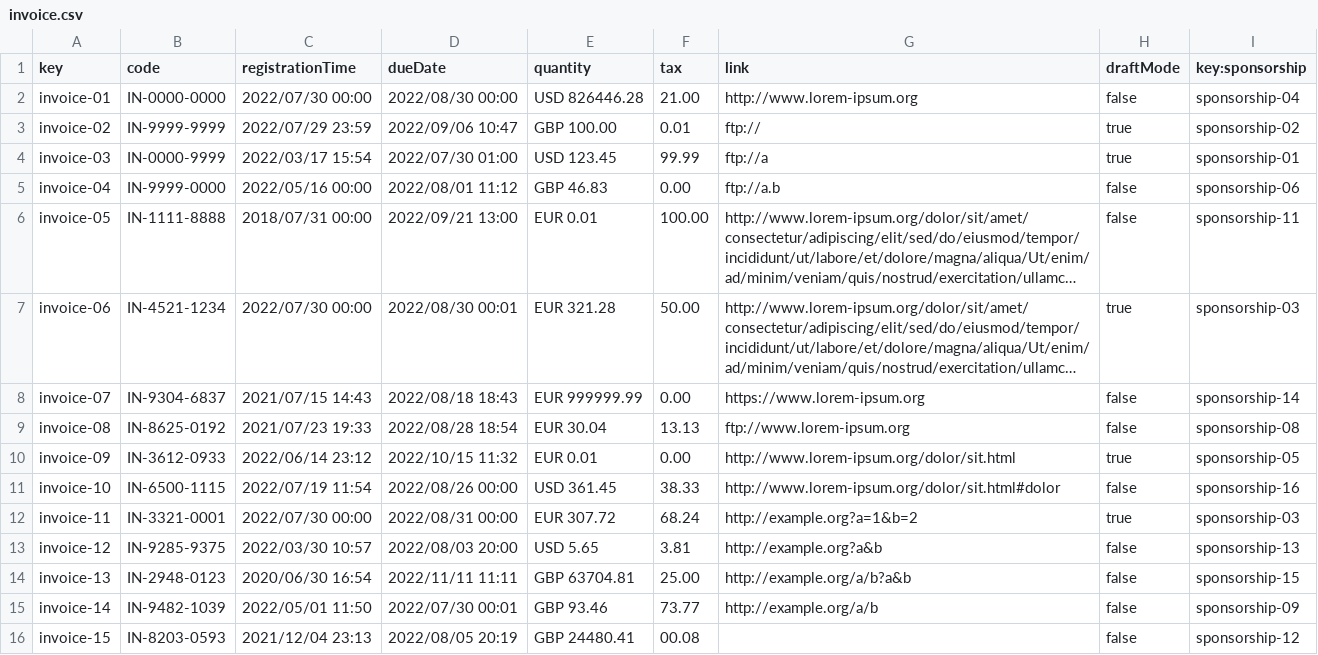
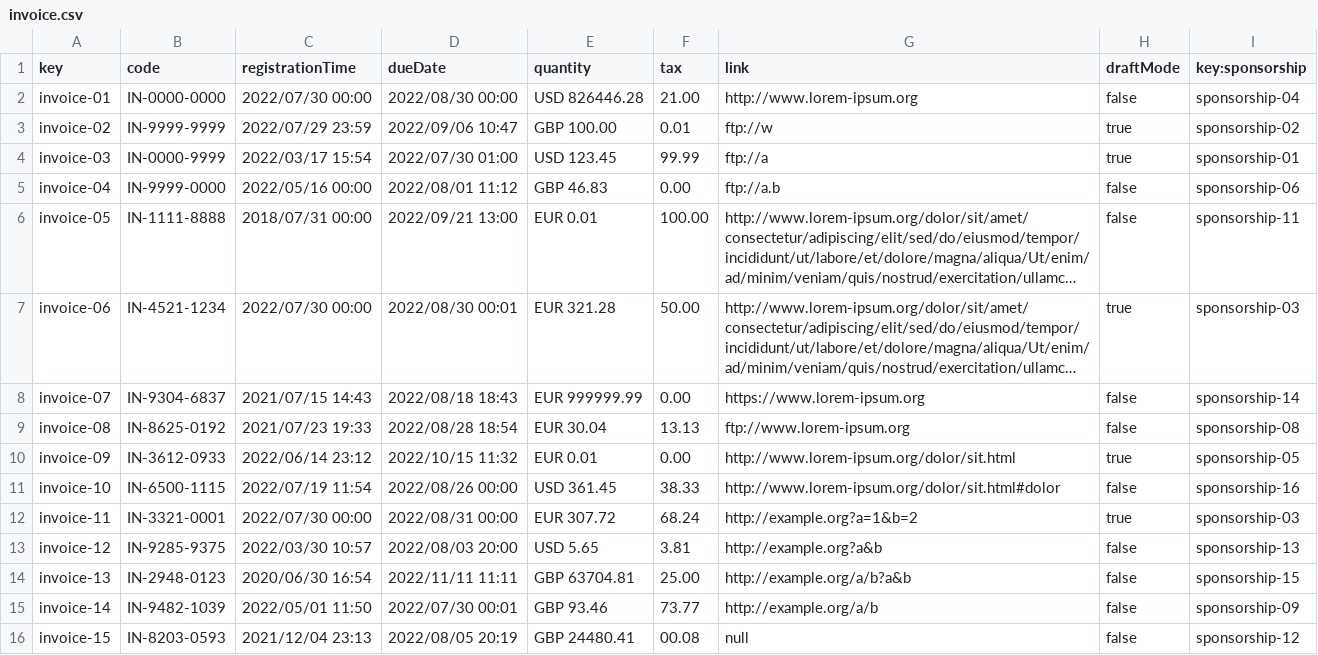
Before and after one commit to DP2-C1-020/Acme-SF-D01, a CSV file: src/main/webapp/WEB-INF/resources/sample-data/invoice.csv, drawn as a sheet; long unchanged cells end in ….

```diff
--- a/src/main/webapp/WEB-INF/resources/sample-data/invoice.csv
+++ b/src/main/webapp/WEB-INF/resources/sample-data/invoice.csv
@@ -2,3 +2,3 @@ key,code,registrationTime,dueDate,quantity,tax,link,draftMode,key:sponsorship
 invoice-01,IN-0000-0000,2022/07/30 00:00,2022/08/30 00:00,USD 826446.28,21.00,http://www.lorem-ipsum.org,false,sponsorship-04
-invoice-02,IN-9999-9999,2022/07/29 23:59,2022/09/06 10:47,GBP 100.00,0.01,ftp://,true,sponsorship-02
+invoice-02,IN-9999-9999,2022/07/29 23:59,2022/09/06 10:47,GBP 100.00,0.01,ftp://w,true,sponsorship-02
 invoice-03,IN-0000-9999,2022/03/17 15:54,2022/07/30 01:00,USD 123.45,99.99,ftp://a,true,sponsorship-01
@@ -15,2 +15,2 @@ invoice-13,IN-2948-0123,2020/06/30 16:54,2022/11/11 11:11,GBP 63704.81,25.00,htt
 invoice-14,IN-9482-1039,2022/05/01 11:50,2022/07/30 00:01,GBP 93.46,73.77,http://example.org/a/b,false,sponsorship-09
-invoice-15,IN-8203-0593,2021/12/04 23:13,2022/08/05 20:19,GBP 24480.41,00.08,,false,sponsorship-12
+invoice-15,IN-8203-0593,2021/12/04 23:13,2022/08/05 20:19,GBP 24480.41,00.08,null,false,sponsorship-12
```
Also changed, not shown: src/main/webapp/WEB-INF/resources/sample-data/sponsorship.csv, 5 other files.
